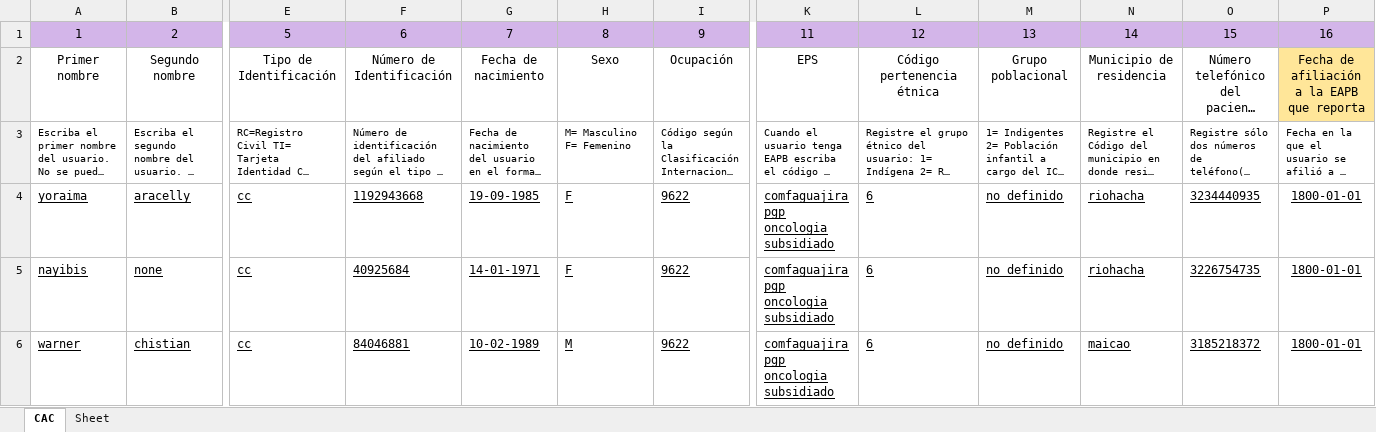
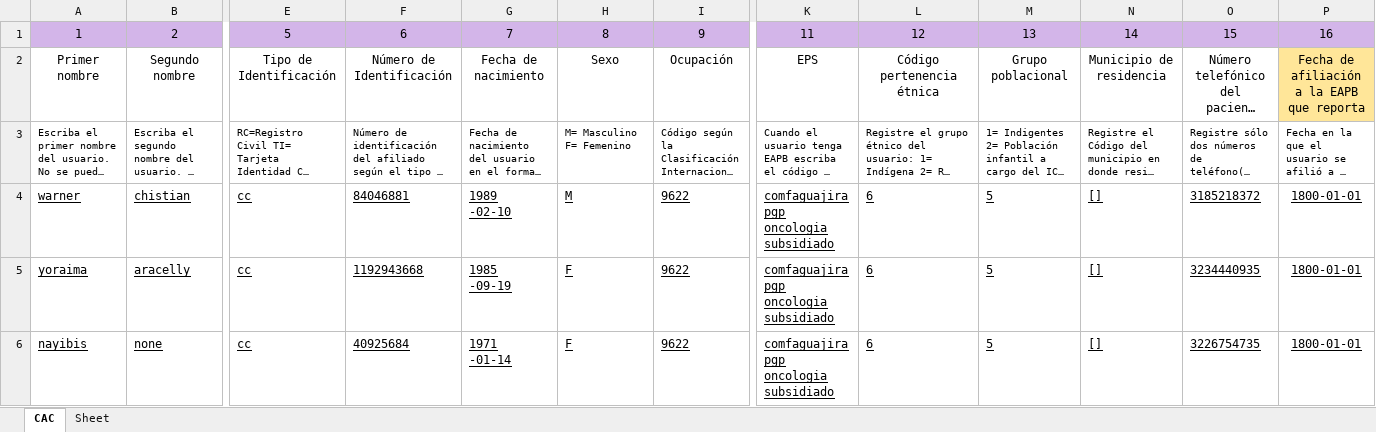
Before and after one commit to Felipeagq/altos-costos-ml, an Excel workbook: prueba2.xlsx, sheet CAC, drawn as a sheet; only a part is shown, gaps mark what is left out; long unchanged cells end in …; values as stored, in another font and other column widths than the file's, no borders; removed rows and columns are numbered as before the commit, all else as after; rows hold the shown columns only; ↵ is a line break in a cell; the diff names each change by its address in the sheet, - before the commit and + after, or states it on an @@ line.

```diff
--- a/prueba2.xlsx (sheet CAC)
+++ b/prueba2.xlsx (sheet CAC)
+row 4: warner | chistian | cc | 84046881 | 1989 ↵ -02-10 | M | 9622 | comfaguajira pgp oncologia subsidiado | 6 | 5 | [] | 3185218372 | 1800-01-01
-G5: 19-09-1985
+G5: 1985 ↵ -09-19
-M5:M6: no definido
+M5:M6: 5
-N5:N6: riohacha
+N5:N6: []
-G6: 14-01-1971
+G6: 1971 ↵ -01-14
-row 6: warner | chistian | cc | 84046881 | 10-02-1989 | M | 9622 | comfaguajira pgp oncologia subsidiado | 6 | no definido | maicao | 3185218372 | 1800-01-01
```
Also changed, not shown: 7 other files.
